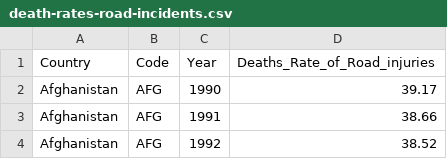
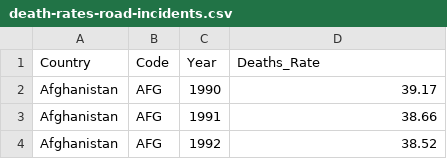
Before and after one commit to zhenwuyule2023/3179, a CSV file: death-rates-road-incidents.csv, drawn as a sheet; only a part is shown.

Commit message:
Update death-rates-road-incidents.csv

```diff
--- a/death-rates-road-incidents.csv
+++ b/death-rates-road-incidents.csv
@@ -1,2 +1,2 @@
-Country,Code,Year,Deaths_Rate_of_Road_injuries
+Country,Code,Year,Deaths_Rate
 Afghanistan,AFG,1990,39.17
```
